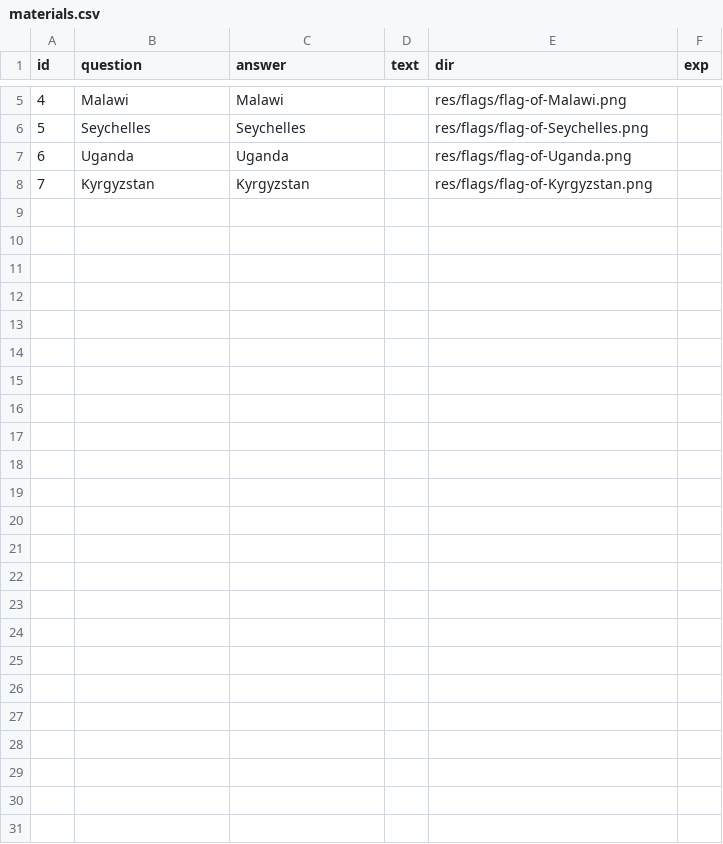
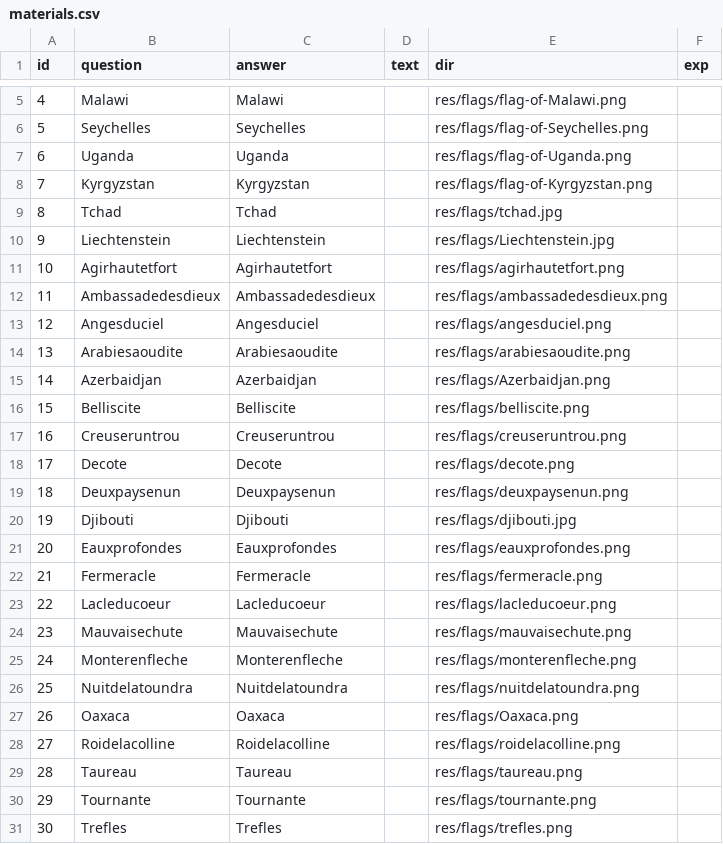
Before and after one commit to SurenderHarsha/FunWithFlags, a CSV file: jsrl/res/materials.csv, drawn as a sheet; only a part is shown, gaps mark what is left out; the diff names each change by its address in the sheet, - before the commit and + after, or states it on an @@ line.

Commit message:
Flags and colors Update

```diff
--- a/jsrl/res/materials.csv
+++ b/jsrl/res/materials.csv
+row 9: 8 | Tchad | Tchad |  | res/flags/tchad.jpg
+row 10: 9 | Liechtenstein | Liechtenstein |  | res/flags/Liechtenstein.jpg
+row 11: 10 | Agirhautetfort | Agirhautetfort |  | res/flags/agirhautetfort.png
+row 12: 11 | Ambassadedesdieux | Ambassadedesdieux |  | res/flags/ambassadedesdieux.png
+row 13: 12 | Angesduciel | Angesduciel |  | res/flags/angesduciel.png
+row 14: 13 | Arabiesaoudite | Arabiesaoudite |  | res/flags/arabiesaoudite.png
+row 15: 14 | Azerbaidjan | Azerbaidjan |  | res/flags/Azerbaidjan.png
+row 16: 15 | Belliscite | Belliscite |  | res/flags/belliscite.png
+row 17: 16 | Creuseruntrou | Creuseruntrou |  | res/flags/creuseruntrou.png
+row 18: 17 | Decote | Decote |  | res/flags/decote.png
+row 19: 18 | Deuxpaysenun | Deuxpaysenun |  | res/flags/deuxpaysenun.png
+row 20: 19 | Djibouti | Djibouti |  | res/flags/djibouti.jpg
+row 21: 20 | Eauxprofondes | Eauxprofondes |  | res/flags/eauxprofondes.png
+row 22: 21 | Fermeracle | Fermeracle |  | res/flags/fermeracle.png
+row 23: 22 | Lacleducoeur | Lacleducoeur |  | res/flags/lacleducoeur.png
+row 24: 23 | Mauvaisechute | Mauvaisechute |  | res/flags/mauvaisechute.png
+row 25: 24 | Monterenfleche | Monterenfleche |  | res/flags/monterenfleche.png
+row 26: 25 | Nuitdelatoundra | Nuitdelatoundra |  | res/flags/nuitdelatoundra.png
+row 27: 26 | Oaxaca | Oaxaca |  | res/flags/Oaxaca.png
+row 28: 27 | Roidelacolline | Roidelacolline |  | res/flags/roidelacolline.png
+row 29: 28 | Taureau | Taureau |  | res/flags/taureau.png
+row 30: 29 | Tournante | Tournante |  | res/flags/tournante.png
+row 31: 30 | Trefles | Trefles |  | res/flags/trefles.png
```
Also changed, not shown: 34 other files.
